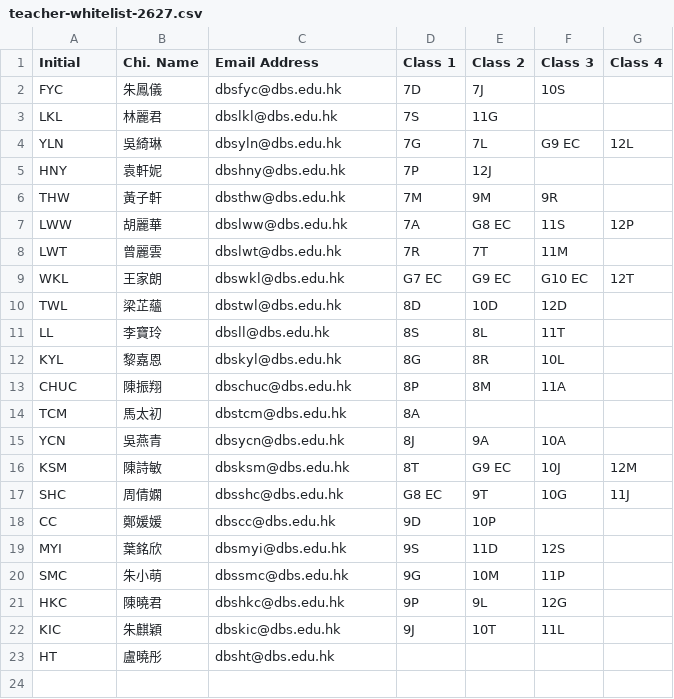
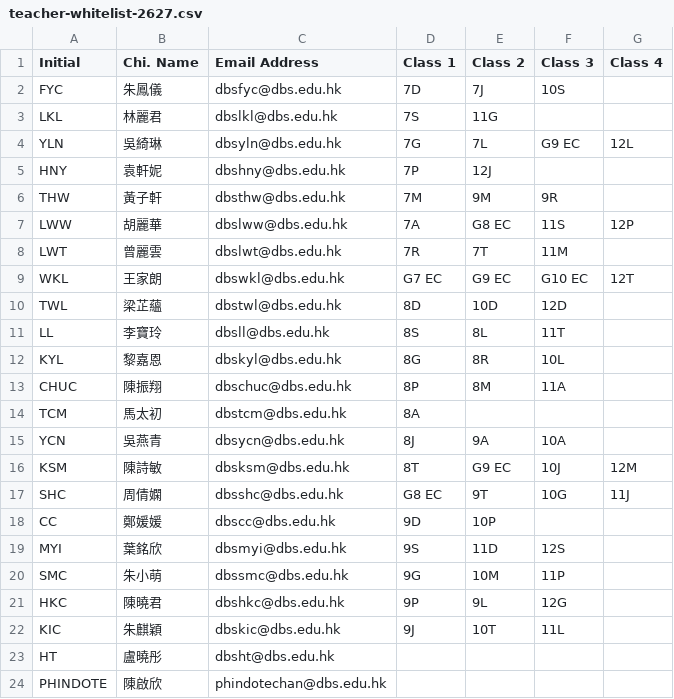
Before and after one commit to korilakkumaa/dbs-chi-campus-demo, a CSV file: src/data/teacher-whitelist-2627.csv, drawn as a sheet; the diff names each change by its address in the sheet, - before the commit and + after, or states it on an @@ line.

```diff
--- a/src/data/teacher-whitelist-2627.csv
+++ b/src/data/teacher-whitelist-2627.csv
+row 24: PHINDOTE | 陳啟欣 | phindotechan@dbs.edu.hk
```
Also changed, not shown: 14 other files.
